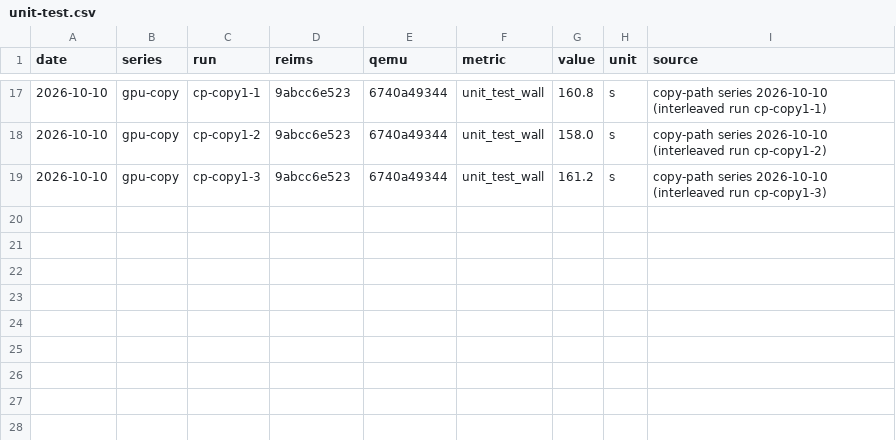
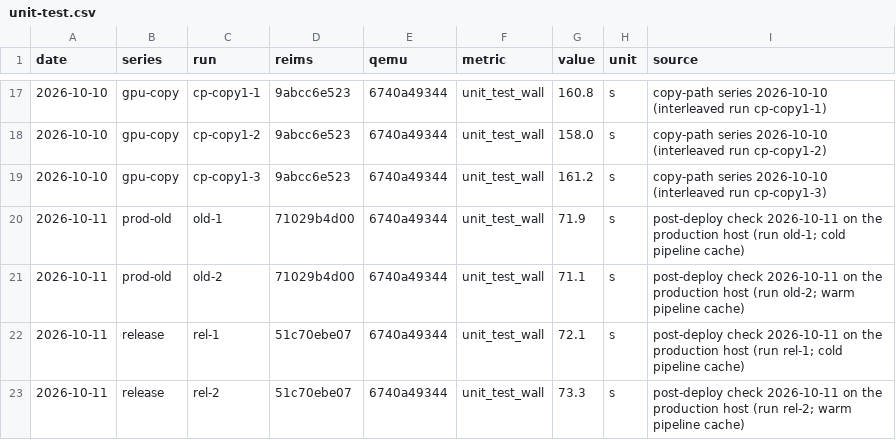
Before and after one commit to aquarat/apple-macos-arm64-vm-guest, a CSV file: docs/benchmarks/data/unit-test.csv, drawn as a sheet; only a part is shown, gaps mark what is left out; the diff names each change by its address in the sheet, - before the commit and + after, or states it on an @@ line.

```diff
--- a/docs/benchmarks/data/unit-test.csv
+++ b/docs/benchmarks/data/unit-test.csv
+row 20: 2026-10-11 | prod-old | old-1 | 71029b4d00 | 6740a49344 | unit_test_wall | 71.9 | s | post-deploy check 2026-10-11 on the production host (run old-1; cold pipeline cache)
+row 21: 2026-10-11 | prod-old | old-2 | 71029b4d00 | 6740a49344 | unit_test_wall | 71.1 | s | post-deploy check 2026-10-11 on the production host (run old-2; warm pipeline cache)
+row 22: 2026-10-11 | release | rel-1 | 51c70ebe07 | 6740a49344 | unit_test_wall | 72.1 | s | post-deploy check 2026-10-11 on the production host (run rel-1; cold pipeline cache)
+row 23: 2026-10-11 | release | rel-2 | 51c70ebe07 | 6740a49344 | unit_test_wall | 73.3 | s | post-deploy check 2026-10-11 on the production host (run rel-2; warm pipeline cache)
```
Also changed, not shown: docs/benchmarks/data/copy-path.csv, docs/benchmarks/data/drain.csv, 9 other files.
